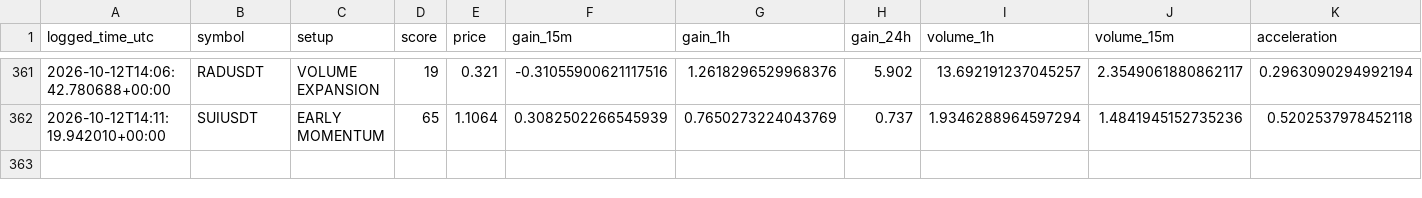
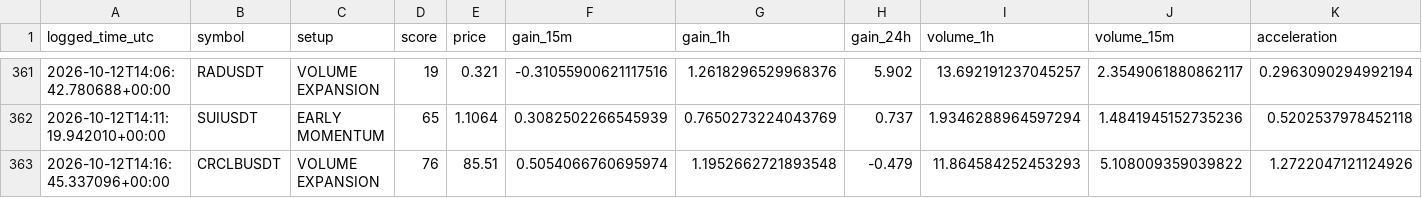
Before and after one commit to islam1977/v3, a CSV file: early_watch_log.csv, drawn as a sheet; only a part is shown, gaps mark what is left out; rows hold the shown columns only; the diff names each change by its address in the sheet, - before the commit and + after, or states it on an @@ line.

```diff
--- a/early_watch_log.csv
+++ b/early_watch_log.csv
+row 363: 2026-10-12T14:16:45.337096+00:00 | CRCLBUSDT | VOLUME EXPANSION | 76 | 85.51 | 0.5054066760695974 | 1.1952662721893548 | -0.479 | 11.864584252453293 | 5.108009359039822 | 1.2722047121124926
```
Also changed, not shown: 2 other files.
